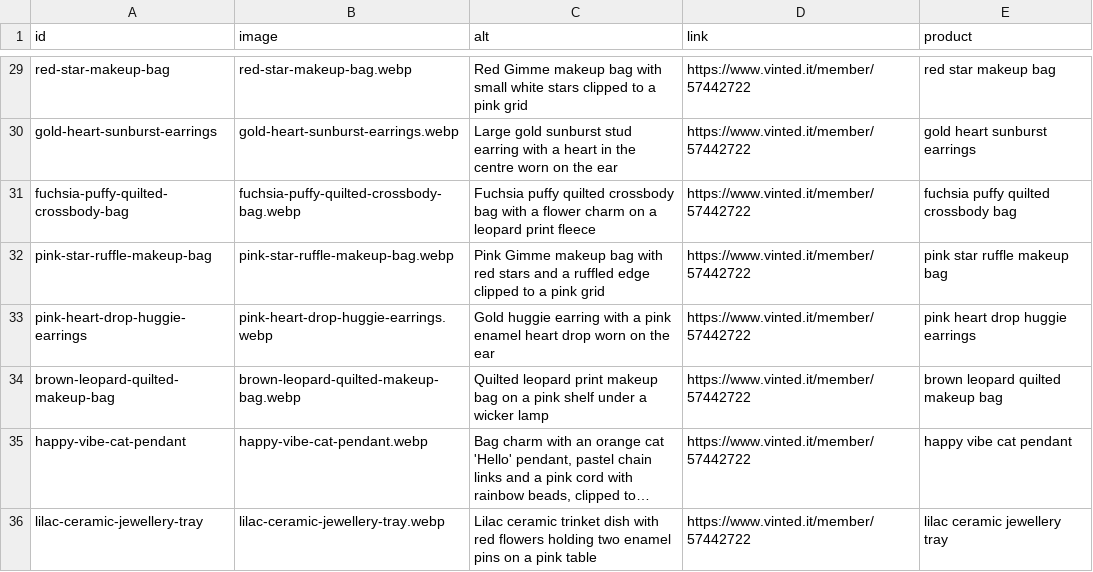
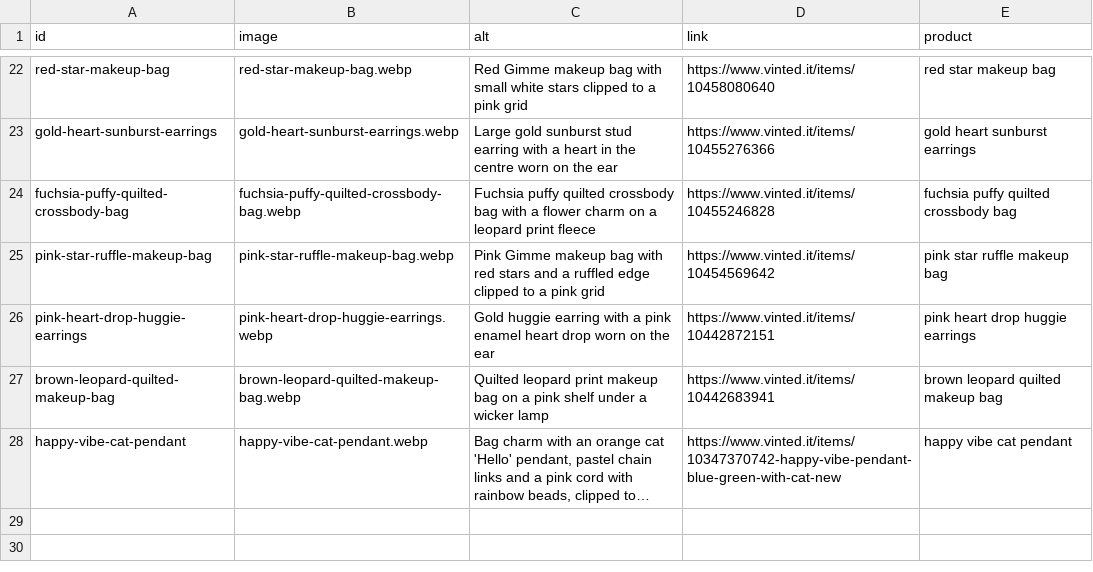
Before and after one commit to riccioeliana-gif/shop-link-launchpad, a CSV file: src/data/carousel.csv, drawn as a sheet; only a part is shown, gaps mark what is left out; long unchanged cells end in …; removed rows and columns are numbered as before the commit, all else as after; the diff covers the shown part only; the diff names each change by its address in the sheet, - before the commit and + after, or states it on an @@ line.

```diff
--- a/src/data/carousel.csv
+++ b/src/data/carousel.csv
-D22 (link): https://www.vinted.it/member/57442722
+D22 (link): https://www.vinted.it/items/10458080640
-D23 (link): https://www.vinted.it/member/57442722
+D23 (link): https://www.vinted.it/items/10455276366
-D24 (link): https://www.vinted.it/member/57442722
+D24 (link): https://www.vinted.it/items/10455246828
-D25 (link): https://www.vinted.it/member/57442722
+D25 (link): https://www.vinted.it/items/10454569642
-D26 (link): https://www.vinted.it/member/57442722
+D26 (link): https://www.vinted.it/items/10442872151
-D27 (link): https://www.vinted.it/member/57442722
+D27 (link): https://www.vinted.it/items/10442683941
-D28 (link): https://www.vinted.it/member/57442722
+D28 (link): https://www.vinted.it/items/10347370742-happy-vibe-pendant-blue-green-with-cat-new
-row 36: lilac-ceramic-jewellery-tray | lilac-ceramic-jewellery-tray.webp | Lilac ceramic trinket dish with red flowers holding two enamel pins on a pink table | https://www.vinted.it/member/57442722 | lilac ceramic jewellery tray
```
Also changed, not shown: 7 removed rows and 20 edited cells elsewhere in this file.
